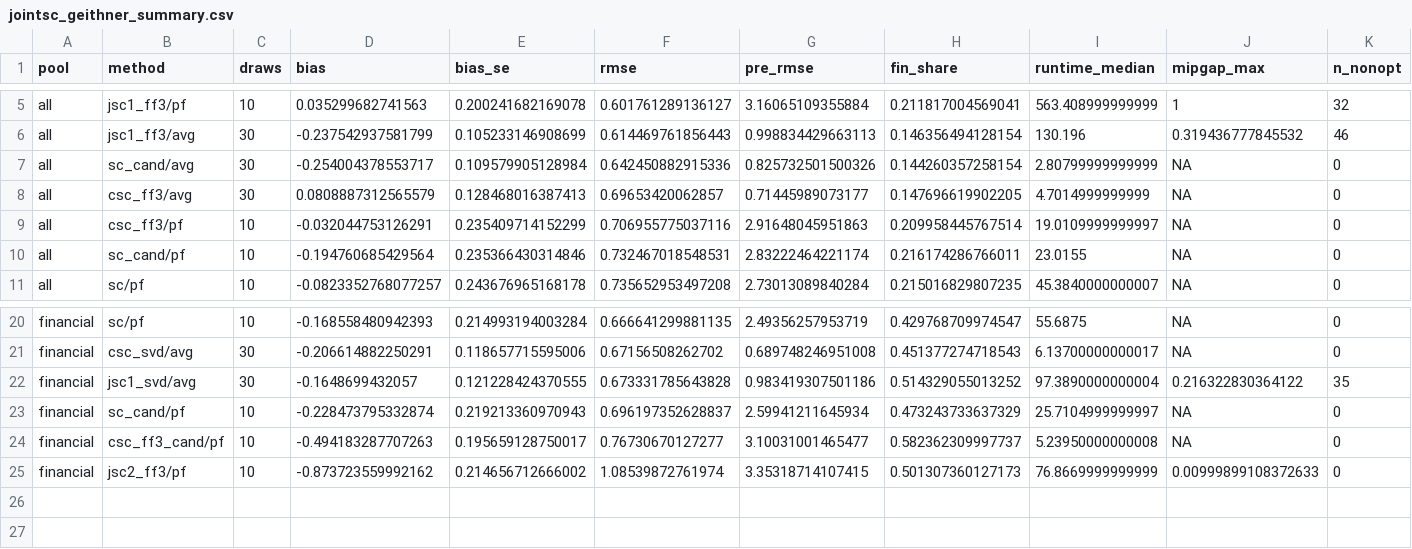
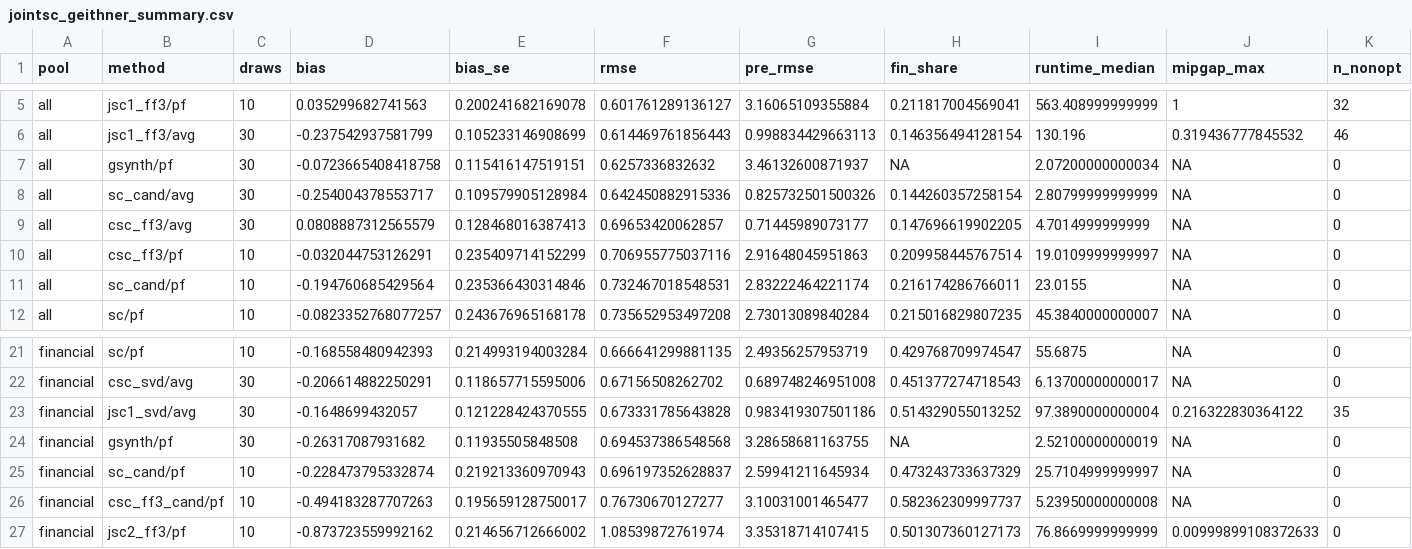
Before and after one commit to kaka1laci/clustered-synthetic-control, a CSV file: replication/output/jointsc_geithner_summary.csv, drawn as a sheet; only a part is shown, gaps mark what is left out; rows hold the shown columns only; the diff names each change by its address in the sheet, - before the commit and + after, or states it on an @@ line.

```diff
--- a/replication/output/jointsc_geithner_summary.csv
+++ b/replication/output/jointsc_geithner_summary.csv
+row 7: all | gsynth/pf | 30 | -0.0723665408418758 | 0.115416147519151 | 0.6257336832632 | 3.46132600871937 | NA | 2.07200000000034 | NA | 0
+row 24: financial | gsynth/pf | 30 | -0.26317087931682 | 0.11935505848508 | 0.694537386548568 | 3.28658681163755 | NA | 2.52100000000019 | NA | 0
```
Also changed, not shown: replication/output/jointsc_geithner_paired.csv, replication/output/jointsc_geithner_real.csv, 10 other files.
